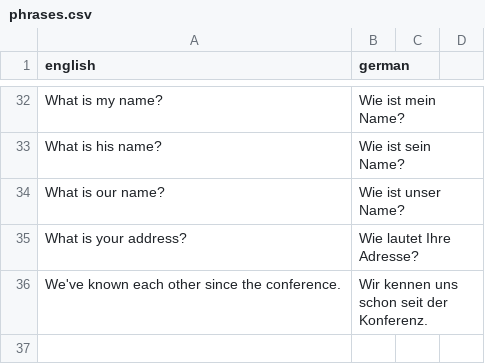
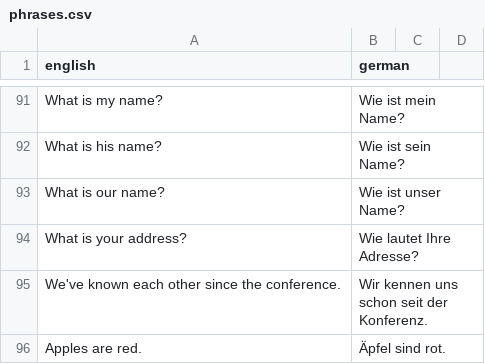
Before and after one commit to albertattard/practice-deutsch, a CSV file: phrases.csv, drawn as a sheet; only a part is shown, gaps mark what is left out; the diff covers the shown part only.

```diff
--- a/phrases.csv
+++ b/phrases.csv
@@ -36 +95,2 @@ What is your address?,Wie lautet Ihre Adresse?
 We've known each other since the conference.,Wir kennen uns schon seit der Konferenz.
+Apples are red.,Äpfel sind rot.
```
Also changed, not shown: 62 added rows, 3 removed rows and 1 moved row elsewhere in this file, 11 other files.
